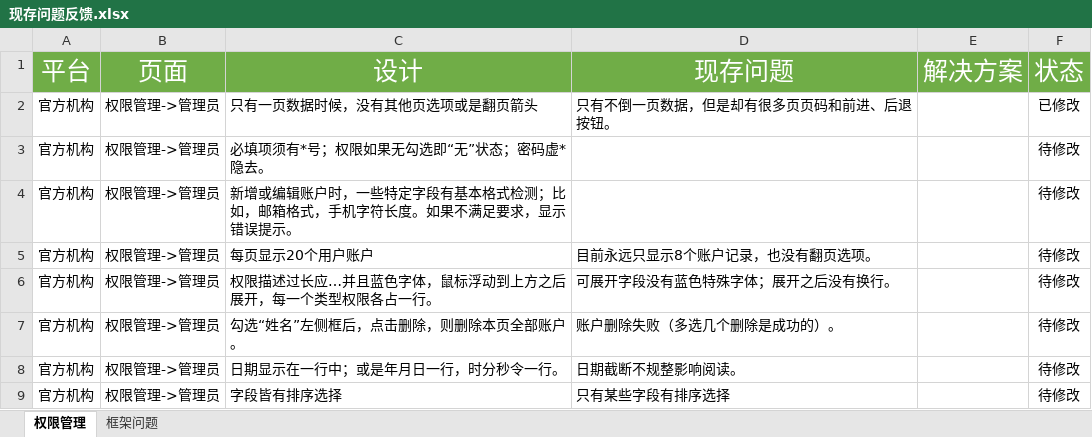
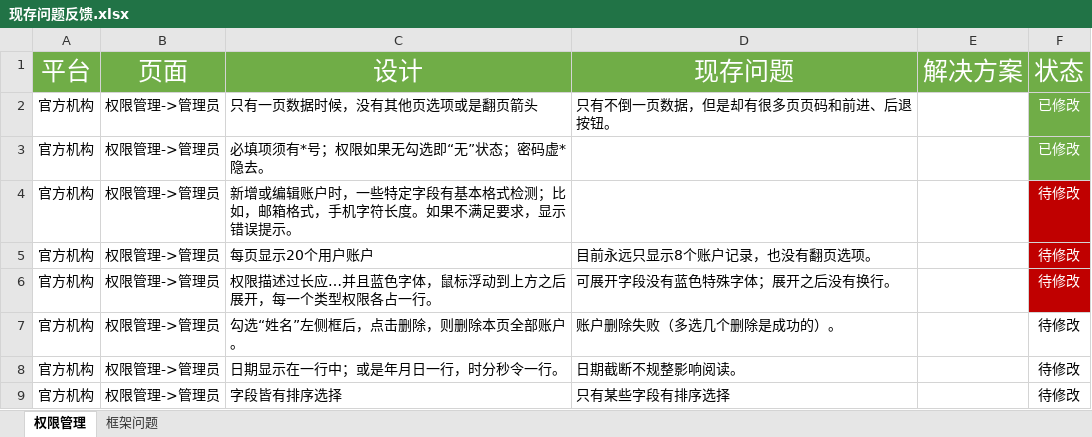
Before and after one commit to ttshenhuzhou/admin-console_rs, an Excel workbook: 现存问题反馈.xlsx, sheet 权限管理, drawn as a sheet; only a part is shown; values as stored, in another font and other column widths than the file's, no borders; charts and pictures not drawn; the diff names each change by its address in the sheet, - before the commit and + after, or states it on an @@ line.

```diff
--- a/现存问题反馈.xlsx (sheet 权限管理)
+++ b/现存问题反馈.xlsx (sheet 权限管理)
-F2:F6 text colour: black
+F2:F6 text colour: #FFFFFF
-F2:F3 fill: none
+F2:F3 fill: #70AD47
-F3 (状态): 待修改
+F3 (状态): 已修改
-F4:F6 fill: none
+F4:F6 fill: #C00000
```
Also changed, not shown: 2 other files.
